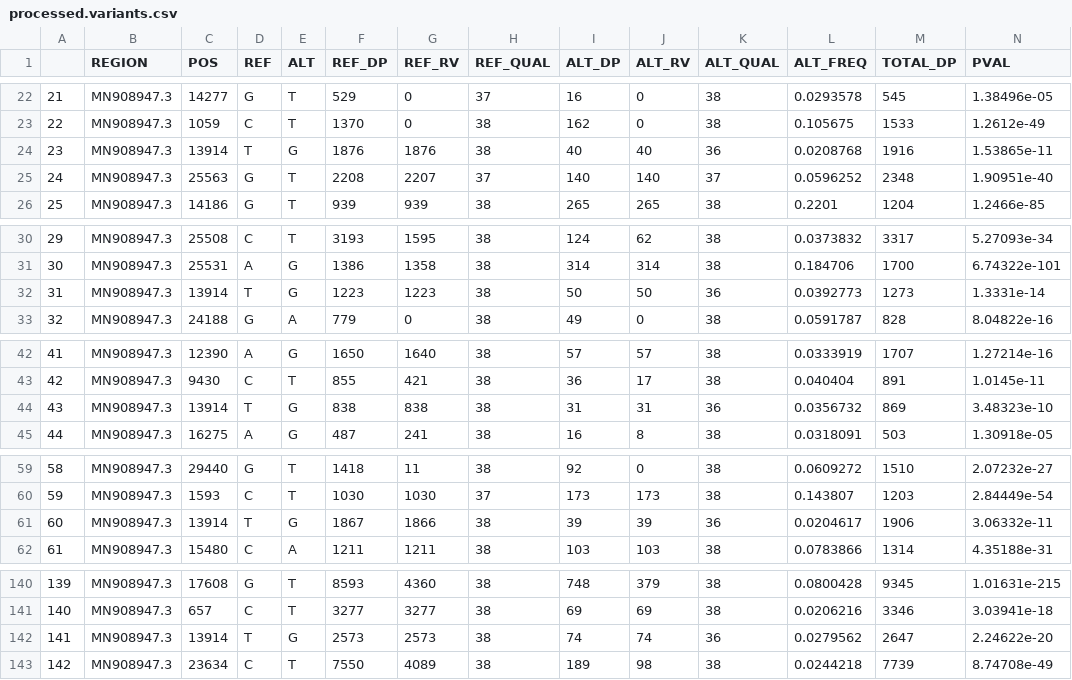
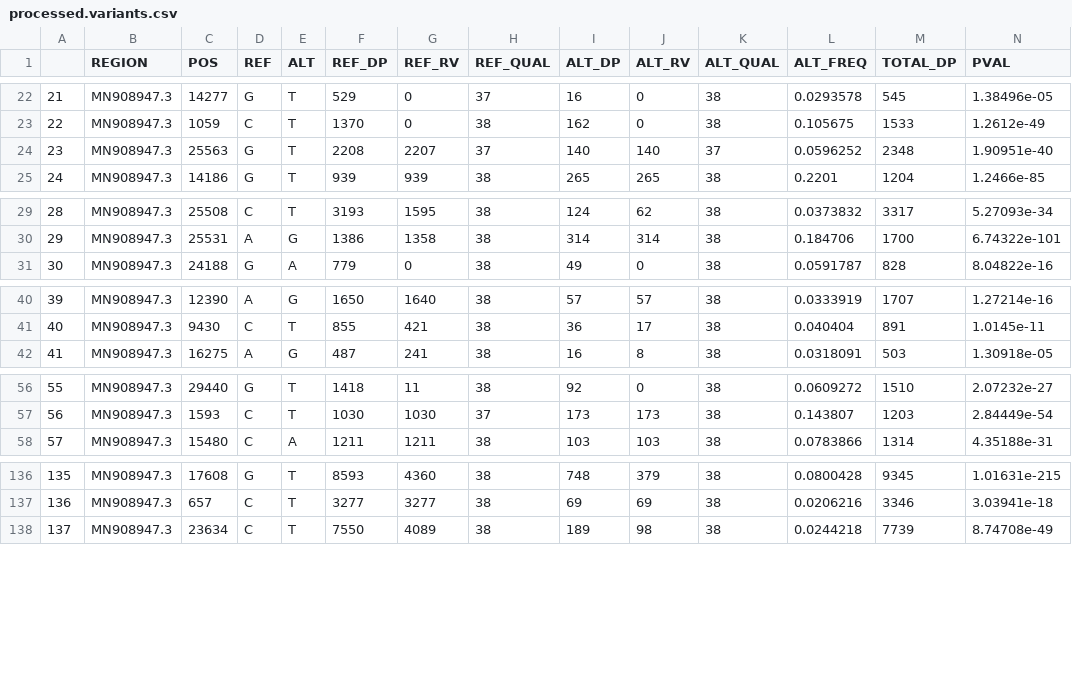
Before and after one commit to lauringlab/SARSCov2_Intrahost, a CSV file: data/processed/processed.variants.csv, drawn as a sheet; only a part is shown, gaps mark what is left out; removed rows and columns are numbered as before the commit, all else as after; rows hold the shown columns only; the diff covers the shown part only; the diff names each change by its address in the sheet, - before the commit and + after, or states it on an @@ line.

Commit message:
Update scripts and data.

```diff
--- a/data/processed/processed.variants.csv
+++ b/data/processed/processed.variants.csv
-row 24: 23 | MN908947.3 | 13914 | T | G | 1876 | 1876 | 38 | 40 | 40 | 36 | 0.0208768 | 1916 | 1.53865e-11
@@ column A renumbered from row 24 down @@
-row 32: 31 | MN908947.3 | 13914 | T | G | 1223 | 1223 | 38 | 50 | 50 | 36 | 0.0392773 | 1273 | 1.3331e-14
-row 44: 43 | MN908947.3 | 13914 | T | G | 838 | 838 | 38 | 31 | 31 | 36 | 0.0356732 | 869 | 3.48323e-10
-row 61: 60 | MN908947.3 | 13914 | T | G | 1867 | 1866 | 38 | 39 | 39 | 36 | 0.0204617 | 1906 | 3.06332e-11
-row 142: 141 | MN908947.3 | 13914 | T | G | 2573 | 2573 | 38 | 74 | 74 | 36 | 0.0279562 | 2647 | 2.24622e-20
```
Also changed, not shown: 1 removed row elsewhere in this file, 3 other files.
